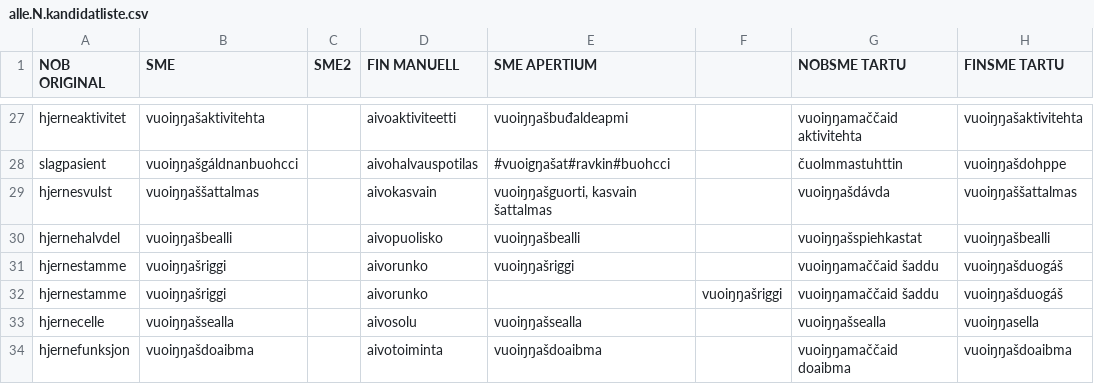
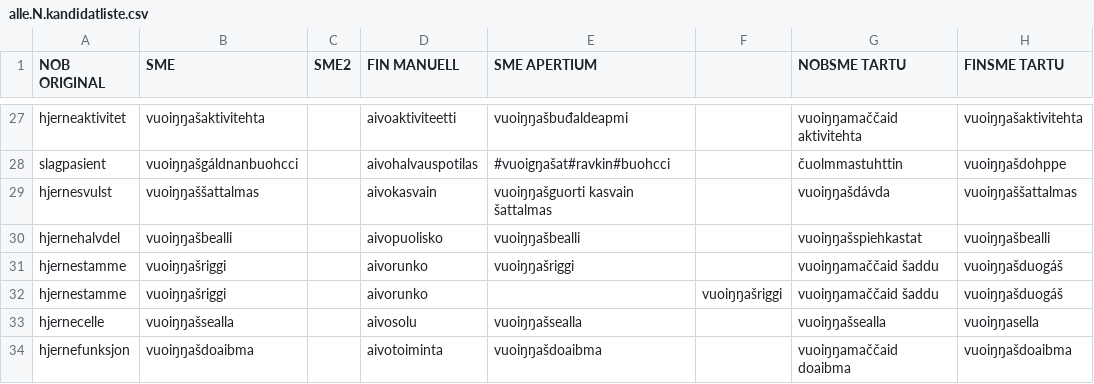
Before and after one commit to giellalt/term-sme-x-nursing, a CSV file: materiale/norsk/grunnleggende_sykepleie/alle.N.kandidatliste.csv, drawn as a sheet; only a part is shown, gaps mark what is left out; the diff names each change by its address in the sheet, - before the commit and + after, or states it on an @@ line.

Commit message:
debug4

```diff
--- a/materiale/norsk/grunnleggende_sykepleie/alle.N.kandidatliste.csv
+++ b/materiale/norsk/grunnleggende_sykepleie/alle.N.kandidatliste.csv
-E29 (SME APERTIUM): vuoiŋŋašguorti, kasvain šattalmas
+E29 (SME APERTIUM): vuoiŋŋašguorti kasvain šattalmas
```
